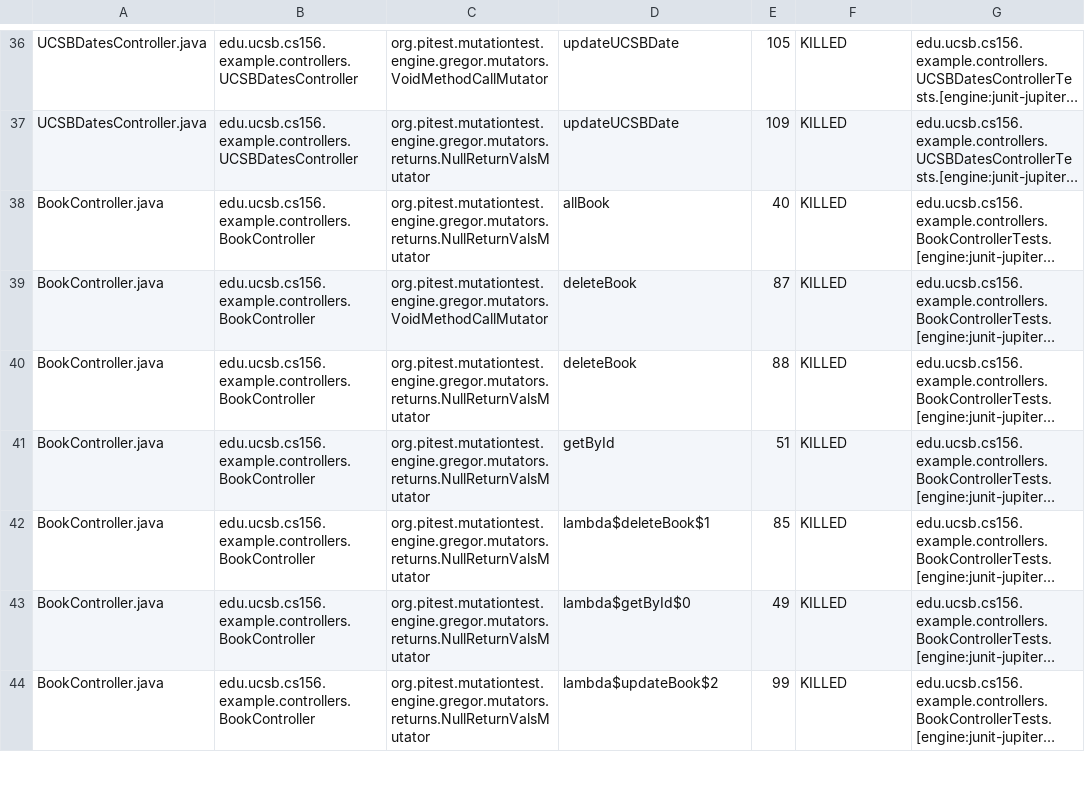
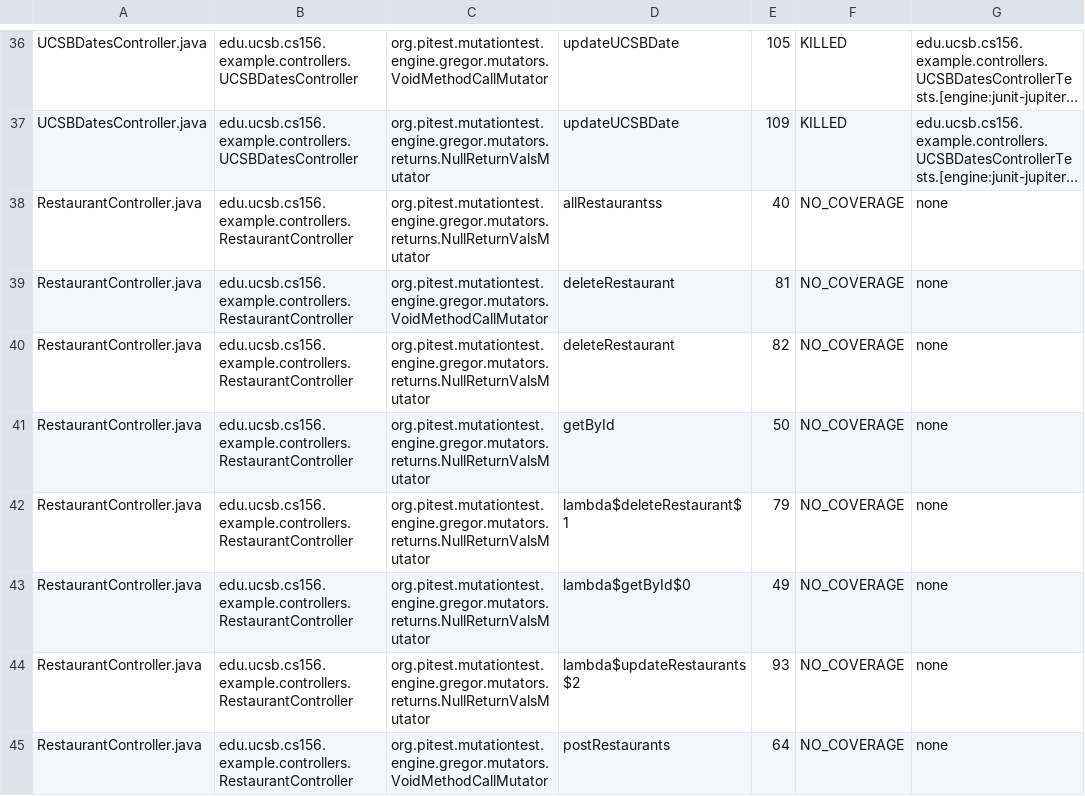
Before and after one commit to ucsb-cs156-s23/team03-s23-5pm-2, a CSV file: pitest/mutations.csv, drawn as a sheet; only a part is shown, gaps mark what is left out; the shorter side is filled out with more unchanged rows; long unchanged cells end in …; the diff covers the shown part only; the diff names each change by its address in the sheet, - before the commit and + after, or states it on an @@ line.

Commit message:
Deploying to gh-pages from @ ucsb-cs156-s23/team03-s23-5pm-2@a025c2bca305aede134bab0d816c962f3bfec7fa 🚀

```diff
--- a/pitest/mutations.csv
+++ b/pitest/mutations.csv
+row 38: RestaurantController.java | edu.ucsb.cs156.example.controllers.RestaurantController | org.pitest.mutationtest.engine.gregor.mutators.returns.NullReturnValsMutator | allRestaurantss | 40 | NO_COVERAGE | none
+row 39: RestaurantController.java | edu.ucsb.cs156.example.controllers.RestaurantController | org.pitest.mutationtest.engine.gregor.mutators.VoidMethodCallMutator | deleteRestaurant | 81 | NO_COVERAGE | none
+row 40: RestaurantController.java | edu.ucsb.cs156.example.controllers.RestaurantController | org.pitest.mutationtest.engine.gregor.mutators.returns.NullReturnValsMutator | deleteRestaurant | 82 | NO_COVERAGE | none
+row 41: RestaurantController.java | edu.ucsb.cs156.example.controllers.RestaurantController | org.pitest.mutationtest.engine.gregor.mutators.returns.NullReturnValsMutator | getById | 50 | NO_COVERAGE | none
+row 42: RestaurantController.java | edu.ucsb.cs156.example.controllers.RestaurantController | org.pitest.mutationtest.engine.gregor.mutators.returns.NullReturnValsMutator | lambda$deleteRestaurant$1 | 79 | NO_COVERAGE | none
+row 43: RestaurantController.java | edu.ucsb.cs156.example.controllers.RestaurantController | org.pitest.mutationtest.engine.gregor.mutators.returns.NullReturnValsMutator | lambda$getById$0 | 49 | NO_COVERAGE | none
+row 44: RestaurantController.java | edu.ucsb.cs156.example.controllers.RestaurantController | org.pitest.mutationtest.engine.gregor.mutators.returns.NullReturnValsMutator | lambda$updateRestaurants$2 | 93 | NO_COVERAGE | none
+row 45: RestaurantController.java | edu.ucsb.cs156.example.controllers.RestaurantController | org.pitest.mutationtest.engine.gregor.mutators.VoidMethodCallMutator | postRestaurants | 64 | NO_COVERAGE | none
```
Also changed, not shown: 7 added rows and 2 edited cells elsewhere in this file, 15 other files.
